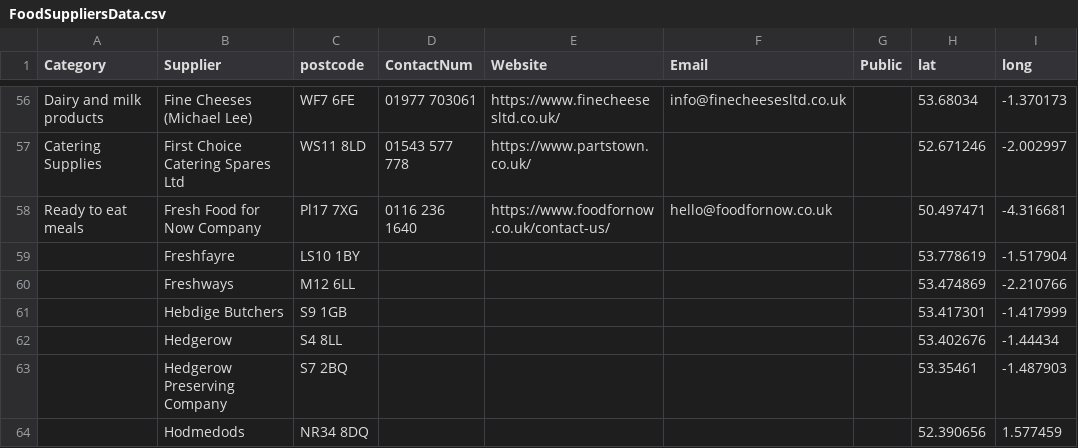
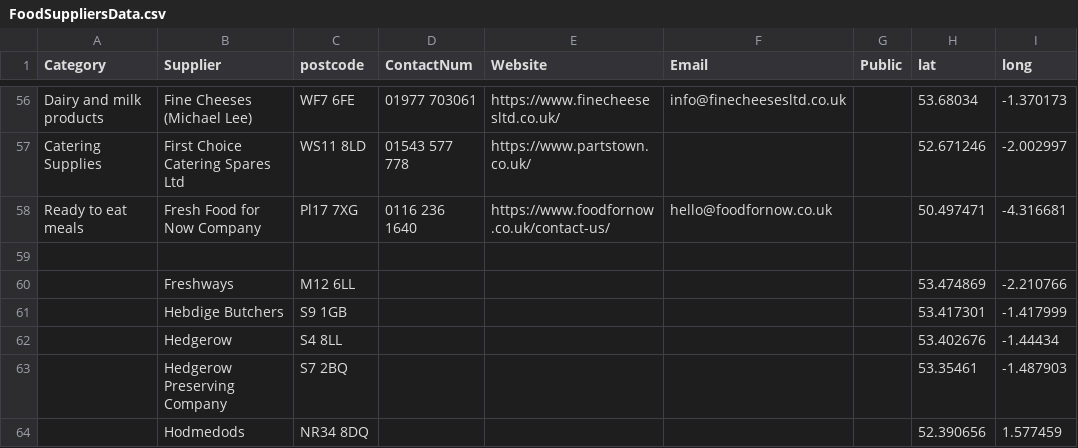
Before and after one commit to NiddCN/FoodSuppliers, a CSV file: Data/FoodSuppliersData.csv, drawn as a sheet; only a part is shown, gaps mark what is left out; the diff names each change by its address in the sheet, - before the commit and + after, or states it on an @@ line.

Commit message:
Automated update of CSV

```diff
--- a/Data/FoodSuppliersData.csv
+++ b/Data/FoodSuppliersData.csv
-row 59:  | Freshfayre | LS10 1BY |  |  |  |  | 53.778619 | -1.517904
+row 59: (empty)
```
